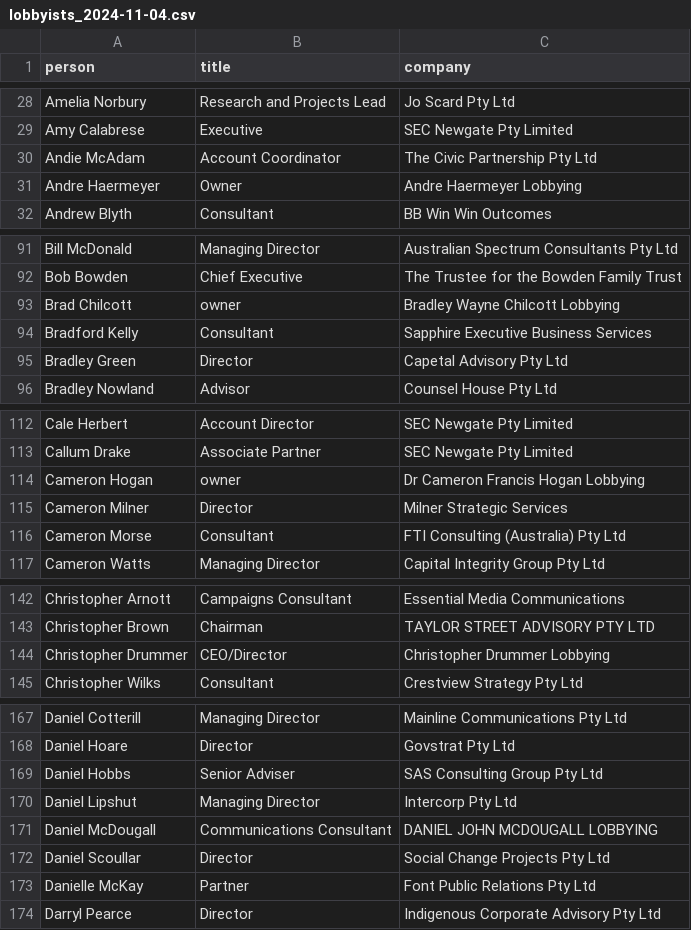
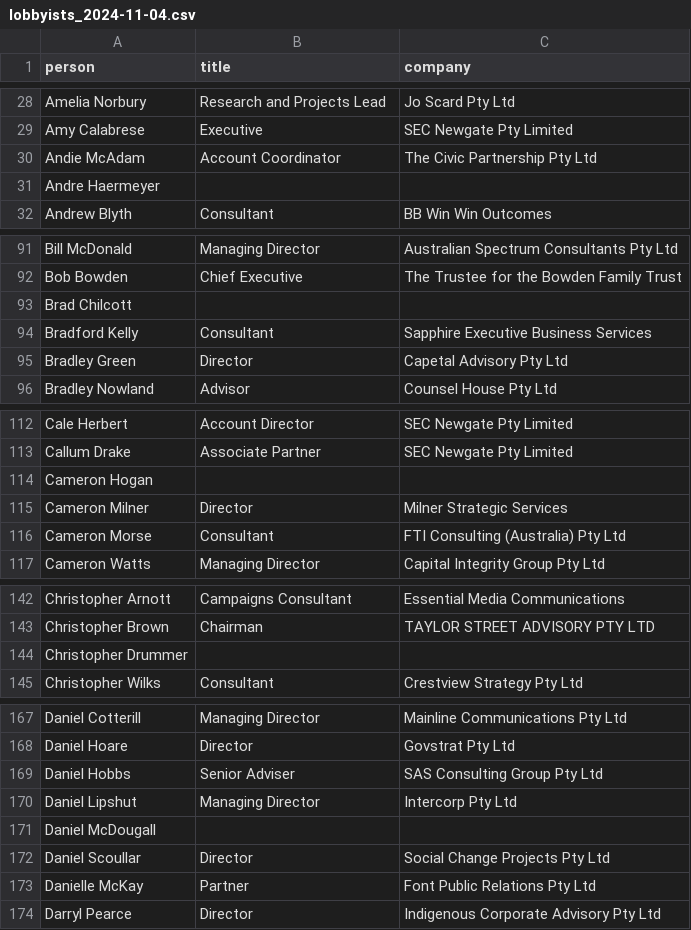
Before and after one commit to johnofsydney/lester, a CSV file: csv_data/lobbyists_2024-11-04.csv, drawn as a sheet; only a part is shown, gaps mark what is left out; the diff covers the shown part only.

```diff
--- a/csv_data/lobbyists_2024-11-04.csv
+++ b/csv_data/lobbyists_2024-11-04.csv
@@ -30,3 +30,3 @@ Amy Calabrese, Executive,	SEC Newgate Pty Limited
 Andie McAdam, Account Coordinator,	The Civic Partnership Pty Ltd
-Andre Haermeyer, Owner, Andre Haermeyer Lobbying
+Andre Haermeyer
 Andrew Blyth, Consultant,	BB Win Win Outcomes
@@ -92,3 +92,3 @@ Bill McDonald, Managing Director,	Australian Spectrum Consultants Pty Ltd
 Bob Bowden, Chief Executive,	The Trustee for the Bowden Family Trust
-Brad Chilcott, owner,	Bradley Wayne Chilcott Lobbying
+Brad Chilcott
 Bradford Kelly, Consultant,	Sapphire Executive Business Services
@@ -113,3 +113,3 @@ Cale Herbert, Account Director,	SEC Newgate Pty Limited
 Callum Drake, Associate Partner,	SEC Newgate Pty Limited
-Cameron Hogan, owner,	Dr Cameron Francis Hogan Lobbying
+Cameron Hogan
 Cameron Milner, Director,	Milner Strategic Services
@@ -143,3 +143,3 @@ Christopher Arnott, Campaigns Consultant,	Essential Media Communications
 Christopher Brown, Chairman,	TAYLOR STREET ADVISORY PTY LTD
-Christopher Drummer, CEO/Director,	Christopher Drummer Lobbying
+Christopher Drummer
 Christopher Wilks, Consultant,	Crestview Strategy Pty Ltd
@@ -170,3 +170,3 @@ Daniel Hobbs, Senior Adviser,	SAS Consulting Group Pty Ltd
 Daniel Lipshut, Managing Director,	Intercorp Pty Ltd
-Daniel McDougall, Communications Consultant,	DANIEL JOHN MCDOUGALL LOBBYING
+Daniel McDougall
 Daniel Scoullar, Director,	Social Change Projects Pty Ltd
```
Also changed, not shown: 31 edited cells elsewhere in this file, csv_data/lobyyists_2024-11-05.csv, 1 other file.
